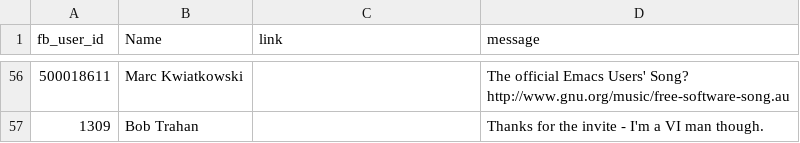
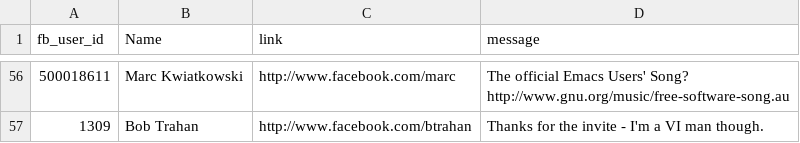
Before and after one commit to willyw/scrapfb, a CSV file: faster_csv/owner/1/4_1.csv, drawn as a sheet; only a part is shown, gaps mark what is left out; the diff covers the shown part only; the diff names each change by its address in the sheet, - before the commit and + after, or states it on an @@ line.

```diff
--- a/faster_csv/owner/1/4_1.csv
+++ b/faster_csv/owner/1/4_1.csv
-C56 (link): (empty)
+C56 (link): http://www.facebook.com/marc
-C57 (link): (empty)
+C57 (link): http://www.facebook.com/btrahan
```
Also changed, not shown: 54 edited cells elsewhere in this file, 1 other file.
